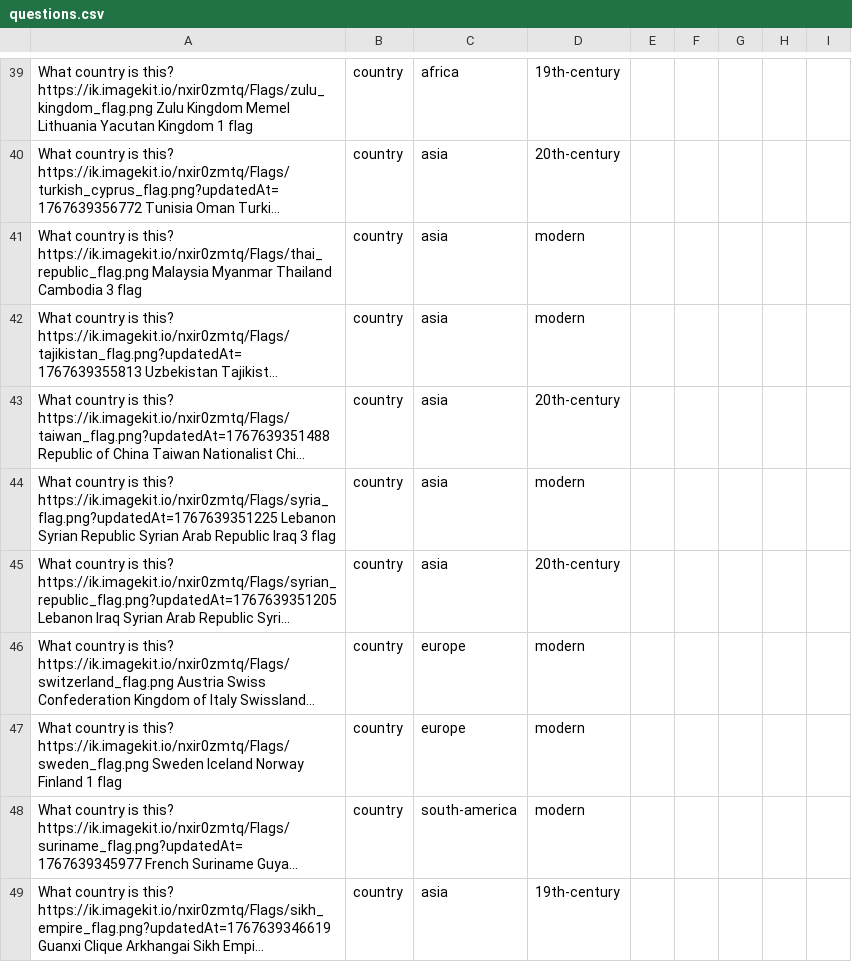
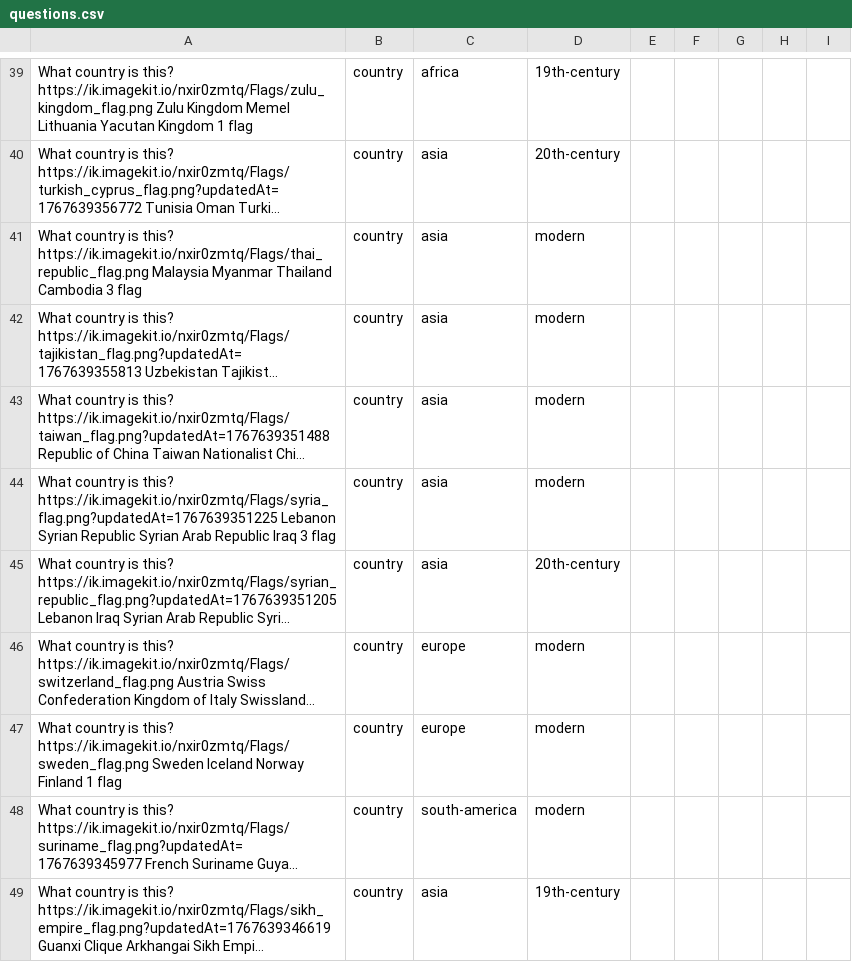
Before and after one commit to Nate-Cockroft/flag-quiz, a CSV file: questions.csv, drawn as a sheet; only a part is shown, gaps mark what is left out; long unchanged cells end in …; the diff covers the shown part only; the diff names each change by its address in the sheet, - before the commit and + after, or states it on an @@ line.

Commit message:
Add 15 missing modern countries, fix answer typos, tag China and Taiwan as modern

```diff
--- a/questions.csv
+++ b/questions.csv
-D43: 20th-century
+D43: modern
```
Also changed, not shown: 16 added rows and 30 edited cells elsewhere in this file, 1 other file.
